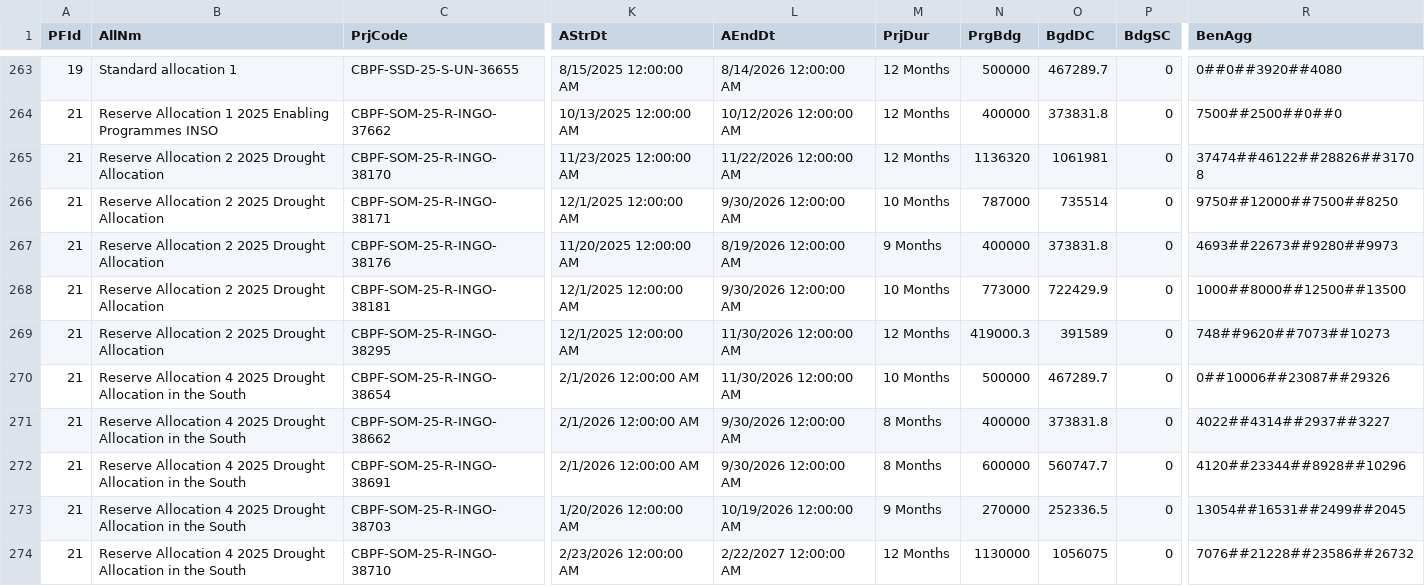
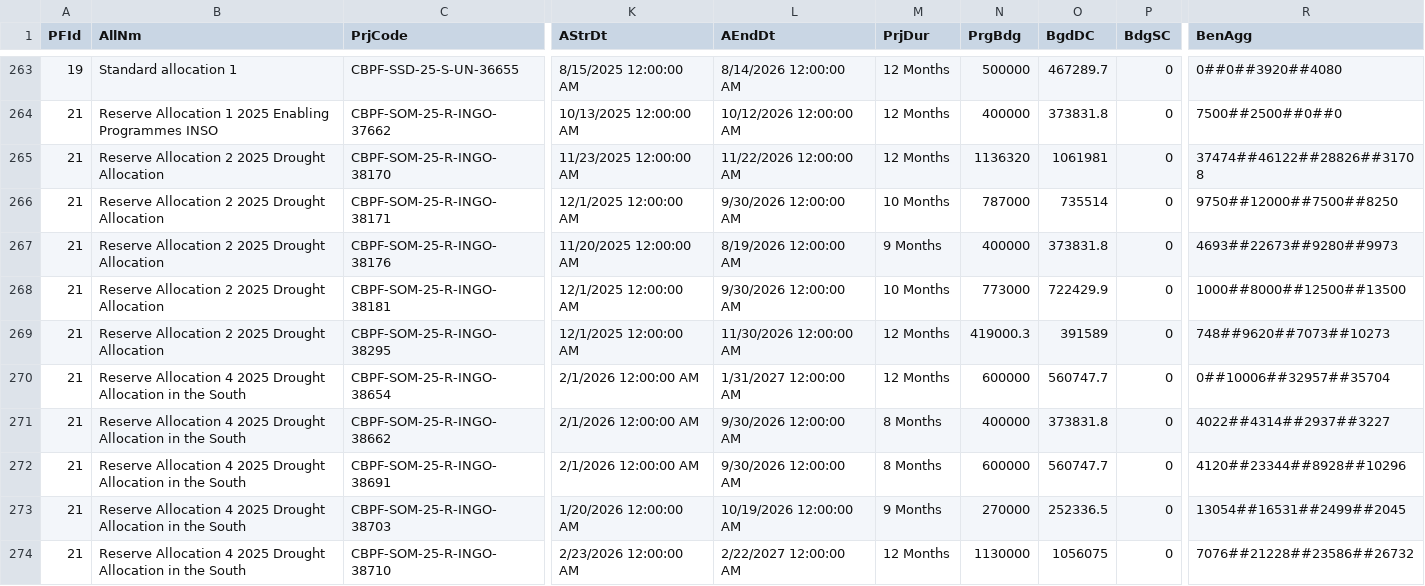
Before and after one commit to CBPFGMS/cbpfgms-data, a CSV file: utils/CBPF_allocations_overview_static/data/ProjectSummaryV2_2025.csv, drawn as a sheet; only a part is shown, gaps mark what is left out; the diff covers the shown part only; the diff names each change by its address in the sheet, - before the commit and + after, or states it on an @@ line.

```diff
--- a/utils/CBPF_allocations_overview_static/data/ProjectSummaryV2_2025.csv
+++ b/utils/CBPF_allocations_overview_static/data/ProjectSummaryV2_2025.csv
-L270 (AEndDt): 11/30/2026 12:00:00 AM
+L270 (AEndDt): 1/31/2027 12:00:00 AM
-M270 (PrjDur): 10 Months
+M270 (PrjDur): 12 Months
-N270 (PrgBdg): 500000
+N270 (PrgBdg): 600000
-O270 (BgdDC): 467289.7
+O270 (BgdDC): 560747.7
-R270 (BenAgg): 0##10006##23087##29326
+R270 (BenAgg): 0##10006##32957##35704
```
Also changed, not shown: 13 edited cells elsewhere in this file, utils/CBPF_allocations_overview_static/data/AllocationTypes.csv, utils/CBPF_allocations_overview_static/data/ProjectSummaryAggV2_2015.csv, 9 other files.
